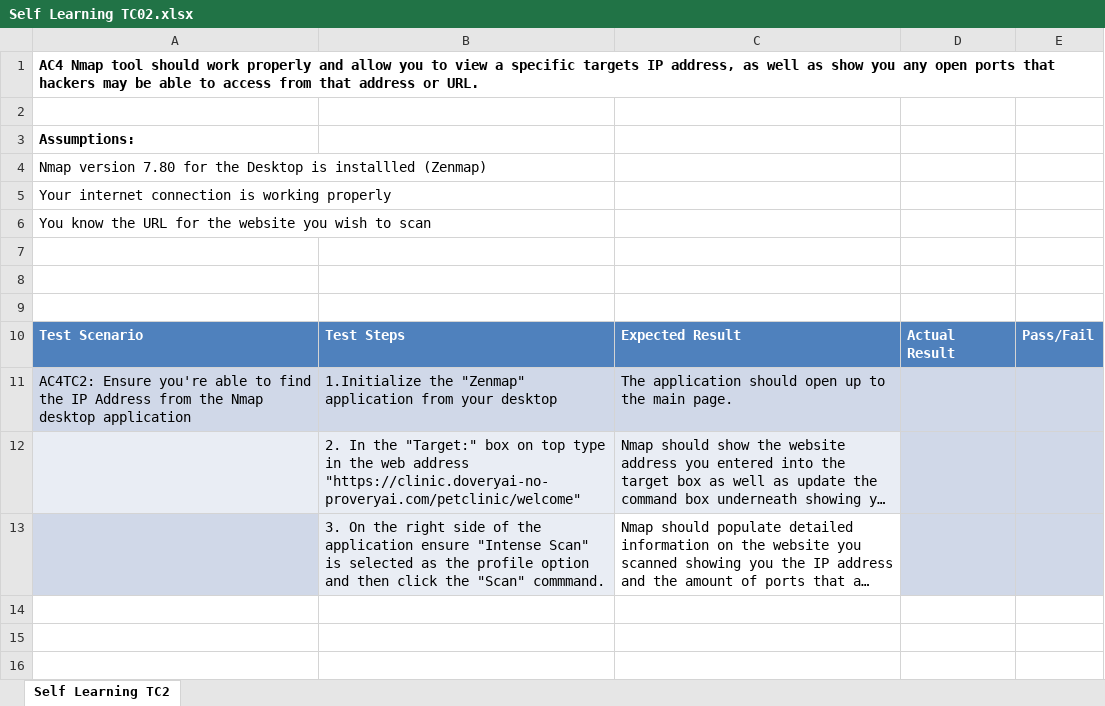
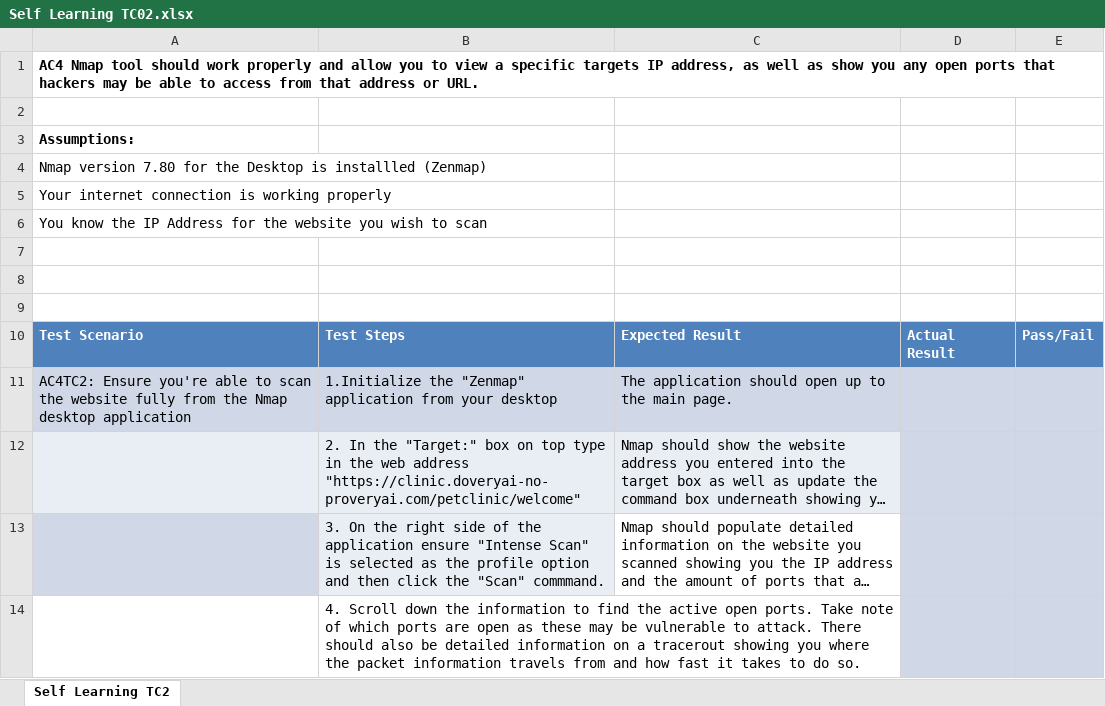
Before and after one commit to wisechristopher87/Class12Capstone, an Excel workbook: Self_Learning_Testcases_and_Results/Self Learning TC02.xlsx, sheet Self Learning TC2, drawn as a sheet; long unchanged cells end in …; values as stored, in another font and other column widths than the file's, no borders; the diff names each change by its address in the sheet, - before the commit and + after, or states it on an @@ line.

Commit message:
Updating Self Learning TC02 Version 2.0

```diff
--- a/Self_Learning_Testcases_and_Results/Self Learning TC02.xlsx (sheet Self Learning TC2)
+++ b/Self_Learning_Testcases_and_Results/Self Learning TC02.xlsx (sheet Self Learning TC2)
-A6: …know the URL for the…
+A6: …know the IP Address for the…
-A11: …able to find the IP Address from the…
+A11: …able to scan the website fully from the…
+row 14:  | 4. Scroll down the information to find the active open ports. Take note of which ports are open as these may be vulnerable to attack. There should also be detailed information on a tracerout showing you where the packet information travels from and how fast it takes to do so.
```
